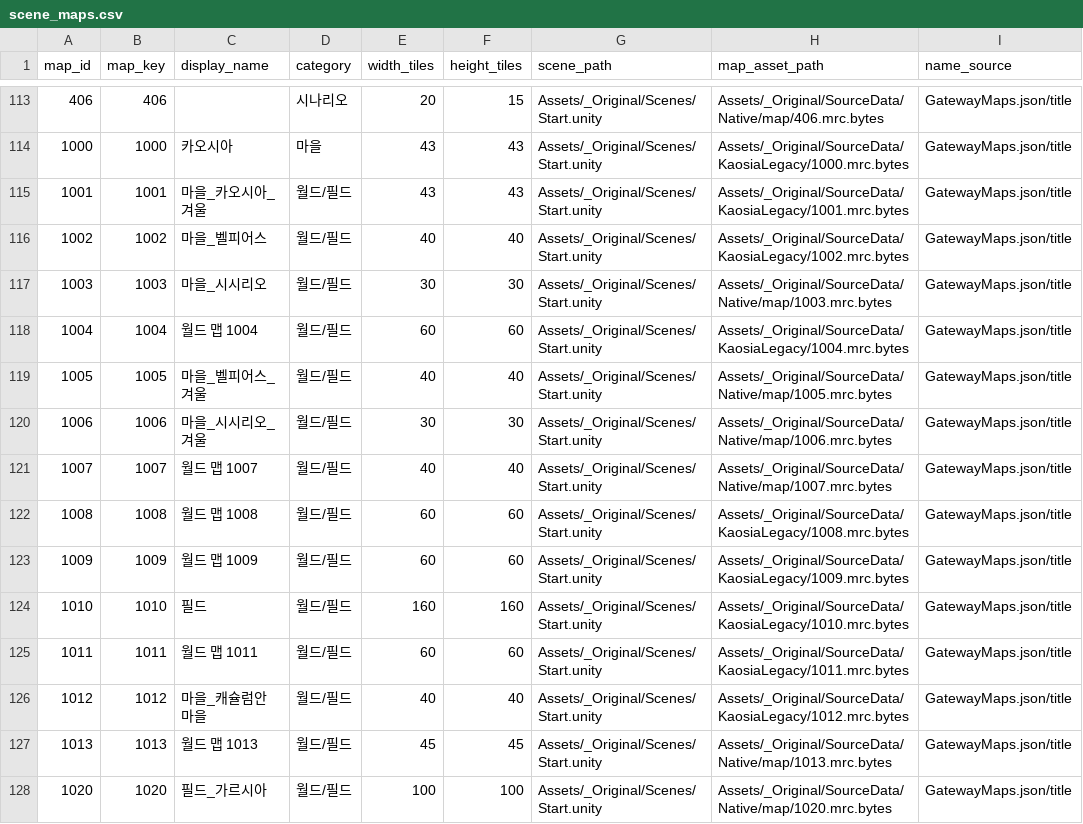
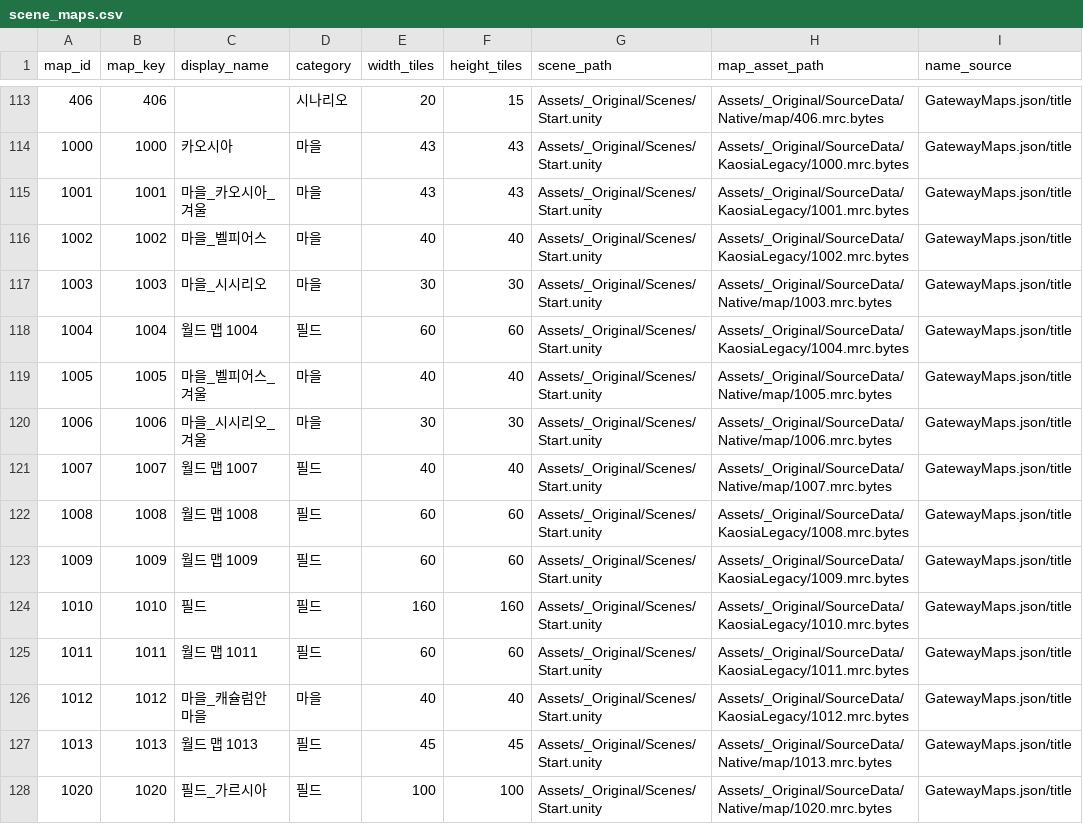
Before and after one commit to YJS-3024/DarkSaverWorld, a CSV file: Assets/_Original/Data/Tables/scene_maps.csv, drawn as a sheet; only a part is shown, gaps mark what is left out; the diff covers the shown part only.

```diff
--- a/Assets/_Original/Data/Tables/scene_maps.csv
+++ b/Assets/_Original/Data/Tables/scene_maps.csv
@@ -114,15 +114,15 @@
 1000,1000,카오시아,마을,43,43,Assets/_Original/Scenes/Start.unity,Assets/_Original/SourceData/KaosiaLegacy/1000.mrc.bytes,GatewayMaps.json/title
-1001,1001,마을_카오시아_겨울,월드/필드,43,43,Assets/_Original/Scenes/Start.unity,Assets/_Original/SourceData/KaosiaLegacy/1001.mrc.bytes,GatewayMaps.json/title
-1002,1002,마을_벨피어스,월드/필드,40,40,Assets/_Original/Scenes/Start.unity,Assets/_Original/SourceData/KaosiaLegacy/1002.mrc.bytes,GatewayMaps.json/title
-1003,1003,마을_시시리오,월드/필드,30,30,Assets/_Original/Scenes/Start.unity,Assets/_Original/SourceData/Native/map/1003.mrc.bytes,GatewayMaps.json/title
-1004,1004,월드 맵 1004,월드/필드,60,60,Assets/_Original/Scenes/Start.unity,Assets/_Original/SourceData/KaosiaLegacy/1004.mrc.bytes,GatewayMaps.json/title
-1005,1005,마을_벨피어스_겨울,월드/필드,40,40,Assets/_Original/Scenes/Start.unity,Assets/_Original/SourceData/Native/map/1005.mrc.bytes,GatewayMaps.json/title
-1006,1006,마을_시시리오_겨울,월드/필드,30,30,Assets/_Original/Scenes/Start.unity,Assets/_Original/SourceData/Native/map/1006.mrc.bytes,GatewayMaps.json/title
-1007,1007,월드 맵 1007,월드/필드,40,40,Assets/_Original/Scenes/Start.unity,Assets/_Original/SourceData/Native/map/1007.mrc.bytes,GatewayMaps.json/title
-1008,1008,월드 맵 1008,월드/필드,60,60,Assets/_Original/Scenes/Start.unity,Assets/_Original/SourceData/KaosiaLegacy/1008.mrc.bytes,GatewayMaps.json/title
-1009,1009,월드 맵 1009,월드/필드,60,60,Assets/_Original/Scenes/Start.unity,Assets/_Original/SourceData/KaosiaLegacy/1009.mrc.bytes,GatewayMaps.json/title
-1010,1010,필드,월드/필드,160,160,Assets/_Original/Scenes/Start.unity,Assets/_Original/SourceData/KaosiaLegacy/1010.mrc.bytes,GatewayMaps.json/title
-1011,1011,월드 맵 1011,월드/필드,60,60,Assets/_Original/Scenes/Start.unity,Assets/_Original/SourceData/KaosiaLegacy/1011.mrc.bytes,GatewayMaps.json/title
-1012,1012,마을_캐슐럼안 마을,월드/필드,40,40,Assets/_Original/Scenes/Start.unity,Assets/_Original/SourceData/KaosiaLegacy/1012.mrc.bytes,GatewayMaps.json/title
-1013,1013,월드 맵 1013,월드/필드,45,45,Assets/_Original/Scenes/Start.unity,Assets/_Original/SourceData/Native/map/1013.mrc.bytes,GatewayMaps.json/title
-1020,1020,필드_가르시아,월드/필드,100,100,Assets/_Original/Scenes/Start.unity,Assets/_Original/SourceData/Native/map/1020.mrc.bytes,GatewayMaps.json/title
+1001,1001,마을_카오시아_겨울,마을,43,43,Assets/_Original/Scenes/Start.unity,Assets/_Original/SourceData/KaosiaLegacy/1001.mrc.bytes,GatewayMaps.json/title
+1002,1002,마을_벨피어스,마을,40,40,Assets/_Original/Scenes/Start.unity,Assets/_Original/SourceData/KaosiaLegacy/1002.mrc.bytes,GatewayMaps.json/title
+1003,1003,마을_시시리오,마을,30,30,Assets/_Original/Scenes/Start.unity,Assets/_Original/SourceData/Native/map/1003.mrc.bytes,GatewayMaps.json/title
+1004,1004,월드 맵 1004,필드,60,60,Assets/_Original/Scenes/Start.unity,Assets/_Original/SourceData/KaosiaLegacy/1004.mrc.bytes,GatewayMaps.json/title
+1005,1005,마을_벨피어스_겨울,마을,40,40,Assets/_Original/Scenes/Start.unity,Assets/_Original/SourceData/Native/map/1005.mrc.bytes,GatewayMaps.json/title
+1006,1006,마을_시시리오_겨울,마을,30,30,Assets/_Original/Scenes/Start.unity,Assets/_Original/SourceData/Native/map/1006.mrc.bytes,GatewayMaps.json/title
+1007,1007,월드 맵 1007,필드,40,40,Assets/_Original/Scenes/Start.unity,Assets/_Original/SourceData/Native/map/1007.mrc.bytes,GatewayMaps.json/title
+1008,1008,월드 맵 1008,필드,60,60,Assets/_Original/Scenes/Start.unity,Assets/_Original/SourceData/KaosiaLegacy/1008.mrc.bytes,GatewayMaps.json/title
+1009,1009,월드 맵 1009,필드,60,60,Assets/_Original/Scenes/Start.unity,Assets/_Original/SourceData/KaosiaLegacy/1009.mrc.bytes,GatewayMaps.json/title
+1010,1010,필드,필드,160,160,Assets/_Original/Scenes/Start.unity,Assets/_Original/SourceData/KaosiaLegacy/1010.mrc.bytes,GatewayMaps.json/title
+1011,1011,월드 맵 1011,필드,60,60,Assets/_Original/Scenes/Start.unity,Assets/_Original/SourceData/KaosiaLegacy/1011.mrc.bytes,GatewayMaps.json/title
+1012,1012,마을_캐슐럼안 마을,마을,40,40,Assets/_Original/Scenes/Start.unity,Assets/_Original/SourceData/KaosiaLegacy/1012.mrc.bytes,GatewayMaps.json/title
+1013,1013,월드 맵 1013,필드,45,45,Assets/_Original/Scenes/Start.unity,Assets/_Original/SourceData/Native/map/1013.mrc.bytes,GatewayMaps.json/title
+1020,1020,필드_가르시아,필드,100,100,Assets/_Original/Scenes/Start.unity,Assets/_Original/SourceData/Native/map/1020.mrc.bytes,GatewayMaps.json/title
```
Also changed, not shown: 15 edited cells elsewhere in this file, 6 other files.
